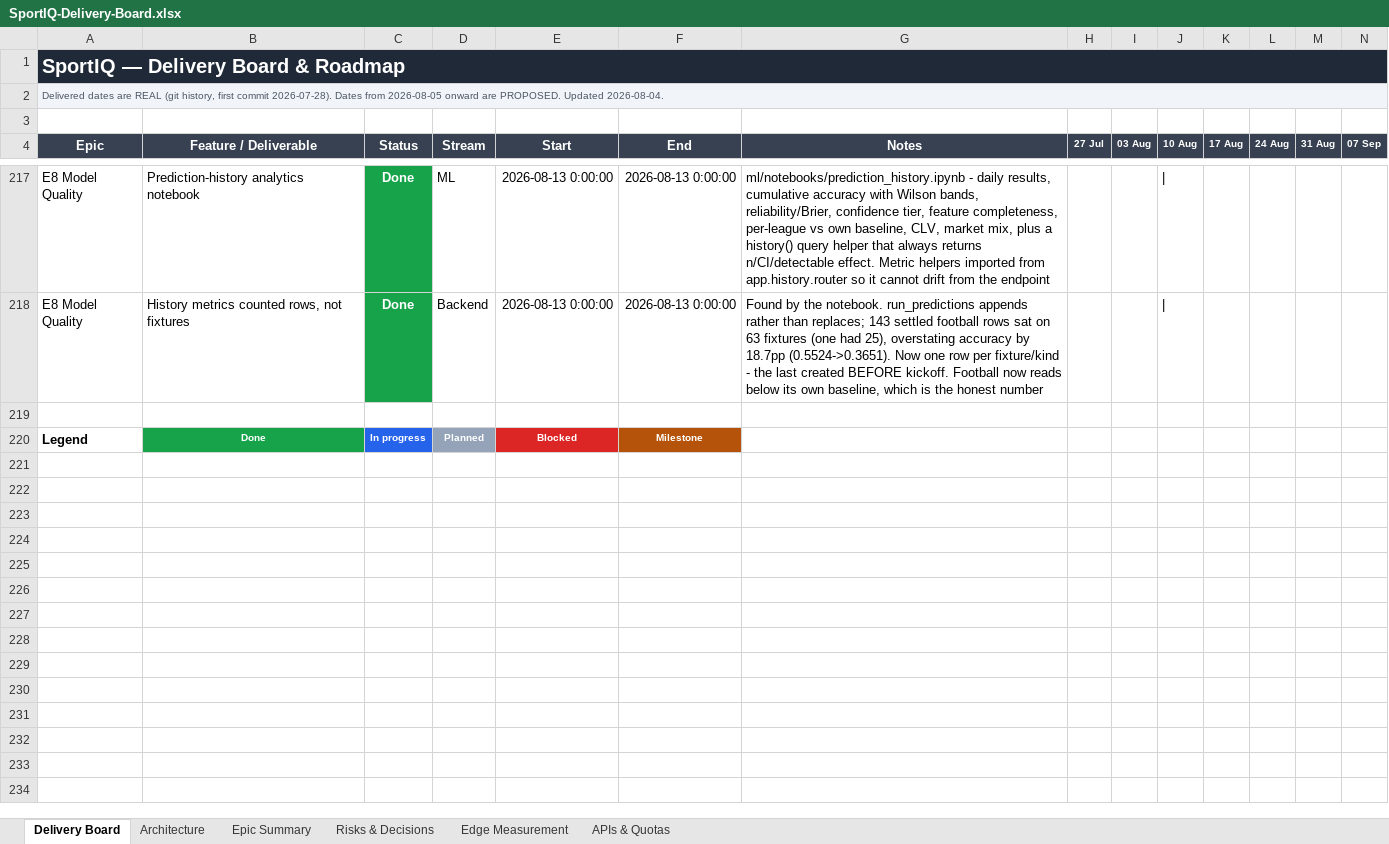
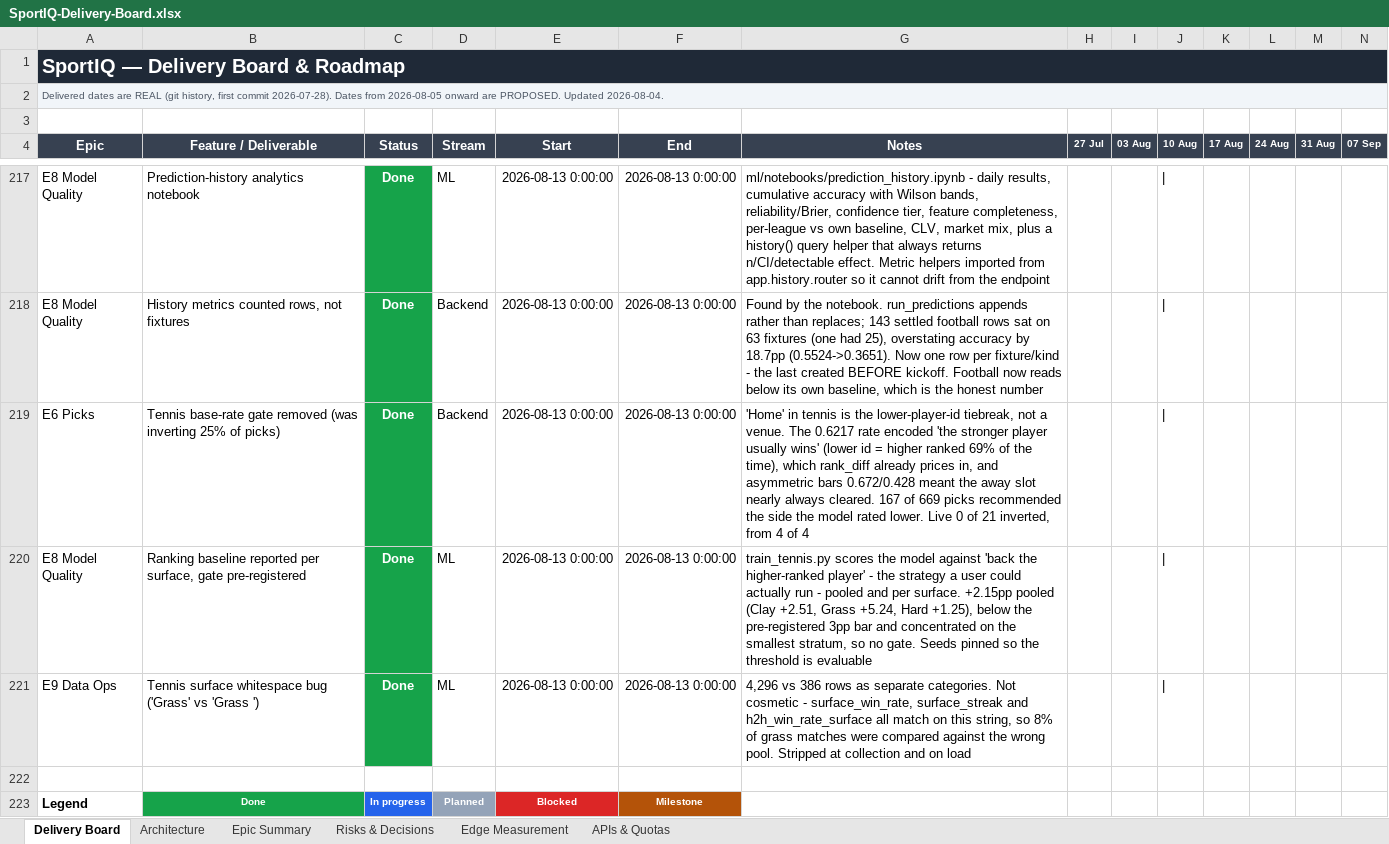
Before and after one commit to UsangR01/sportiq, an Excel workbook: SportIQ-Delivery-Board.xlsx, sheet Delivery Board, drawn as a sheet; only a part is shown, gaps mark what is left out; values as stored, in another font and other column widths than the file's, no borders; rows hold the shown columns only; the diff names each change by its address in the sheet, - before the commit and + after, or states it on an @@ line.

```diff
--- a/SportIQ-Delivery-Board.xlsx (sheet Delivery Board)
+++ b/SportIQ-Delivery-Board.xlsx (sheet Delivery Board)
+row 219: E6 Picks | Tennis base-rate gate removed (was inverting 25% of picks) | Done | Backend | 2026-08-13 0:00:00 | 2026-08-13 0:00:00 | 'Home' in tennis is the lower-player-id tiebreak, not a venue. The 0.6217 rate encoded 'the stronger player usually wins' (lower id = higher ranked 69% of the time), which rank_diff already prices in, and asymmetric bars 0.672/0.428 meant the away slot nearly always cleared. 167 of 669 picks recommended the side the model rated lower. Live 0 of 21 inverted, from 4 of 4
+row 220: E8 Model Quality | Ranking baseline reported per surface, gate pre-registered | Done | ML | 2026-08-13 0:00:00 | 2026-08-13 0:00:00 | train_tennis.py scores the model against 'back the higher-ranked player' - the strategy a user could actually run - pooled and per surface. +2.15pp pooled (Clay +2.51, Grass +5.24, Hard +1.25), below the pre-registered 3pp bar and concentrated on the smallest stratum, so no gate. Seeds pinned so the threshold is evaluable
+row 221: E9 Data Ops | Tennis surface whitespace bug ('Grass' vs 'Grass ') | Done | ML | 2026-08-13 0:00:00 | 2026-08-13 0:00:00 | 4,296 vs 386 rows as separate categories. Not cosmetic - surface_win_rate, surface_streak and h2h_win_rate_surface all match on this string, so 8% of grass matches were compared against the wrong pool. Stripped at collection and on load
```
Also changed, not shown: sheet Epic Summary, sheet Risks & Decisions.
